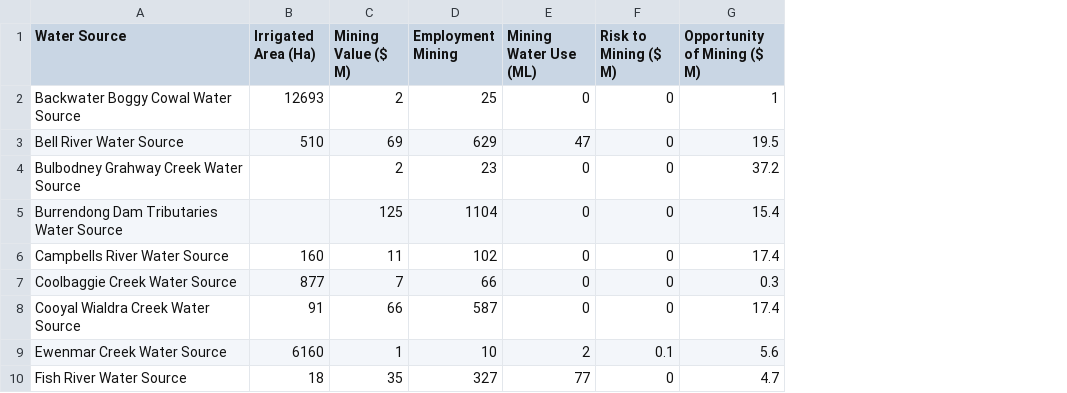
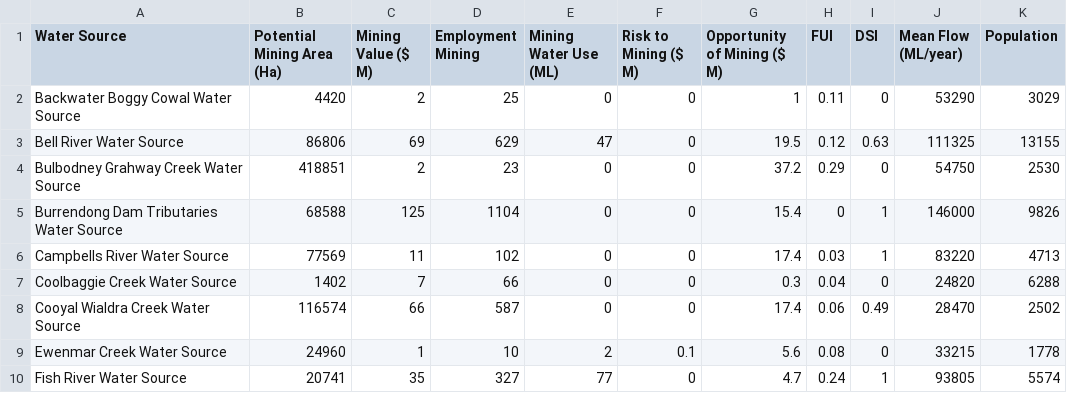
Before and after one commit to justice131/dpi_php, a CSV file: DPI_Integration/pc.csv/mining_macquaire.csv, drawn as a sheet; only a part is shown; removed rows and columns are numbered as before the commit, all else as after; the diff names each change by its address in the sheet, - before the commit and + after, or states it on an @@ line.

```diff
--- a/DPI_Integration/pc.csv/mining_macquaire.csv
+++ b/DPI_Integration/pc.csv/mining_macquaire.csv
-column B (Irrigated Area (Ha)), rows 2-10: 12693 | 510 |  |  | 160 | 877 | 91 | 6160 | 18
+column B (Potential Mining Area (Ha)), rows 2-10: 4420 | 86806 | 418851 | 68588 | 77569 | 1402 | 116574 | 24960 | 20741
+column H (FUI), rows 2-10: 0.11 | 0.12 | 0.29 | 0 | 0.03 | 0.04 | 0.06 | 0.08 | 0.24
+column I (DSI), rows 2-10: 0 | 0.63 | 0 | 1 | 1 | 0 | 0.49 | 0 | 1
+column J (Mean Flow (ML/year)), rows 2-10: 53290 | 111325 | 54750 | 146000 | 83220 | 24820 | 28470 | 33215 | 93805
+column K (Population), rows 2-10: 3029 | 13155 | 2530 | 9826 | 4713 | 6288 | 2502 | 1778 | 5574
```
Also changed, not shown: DPI_Integration/pc.csv/environment_macquaire.csv, DPI_Integration/pc.csv/health_of_water_bodies_population_macquaire.csv, 26 other files.
